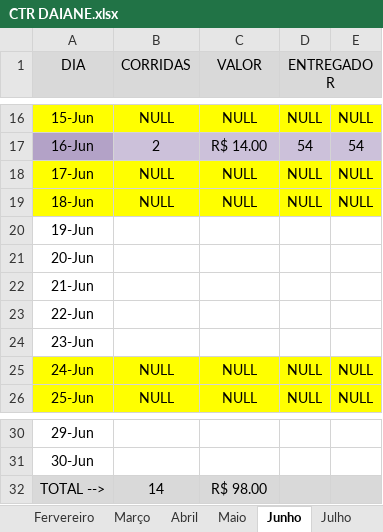
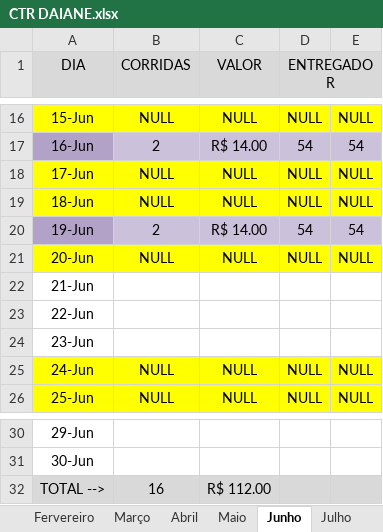
Before and after one commit to DanielGermanosilva/CORRIDAS, an Excel workbook: CTR DAIANE.xlsx, sheet Junho, drawn as a sheet; only a part is shown, gaps mark what is left out; values as stored, in another font and other column widths than the file's, no borders; the diff names each change by its address in the sheet, - before the commit and + after, or states it on an @@ line.

Commit message:
Update CTR DAIANE.xlsx

```diff
--- a/CTR DAIANE.xlsx (sheet Junho)
+++ b/CTR DAIANE.xlsx (sheet Junho)
-A20 fill: none
+A20 fill: #B3A2C7
-B20 (CORRIDAS): (empty)
+B20 (CORRIDAS): 2
-B20:E20 fill: none
+B20:E20 fill: #CCC1DA
-C20 (VALOR): (empty)
+C20 (VALOR): R$ 14.00
-D20 (ENTREGADOR): (empty)
+D20 (ENTREGADOR): 54
-E20: (empty)
+E20: 54
-A21:E21 fill: none
+A21:E21 fill: #FFFF00
-B21 (CORRIDAS): (empty)
+B21 (CORRIDAS): NULL
-C21 (VALOR): (empty)
+C21 (VALOR): NULL
-D21 (ENTREGADOR): (empty)
+D21 (ENTREGADOR): NULL
-E21: (empty)
+E21: NULL
-B32 (CORRIDAS): 14
+B32 (CORRIDAS): 16
-C32 (VALOR): R$ 98.00
+C32 (VALOR): R$ 112.00
```
